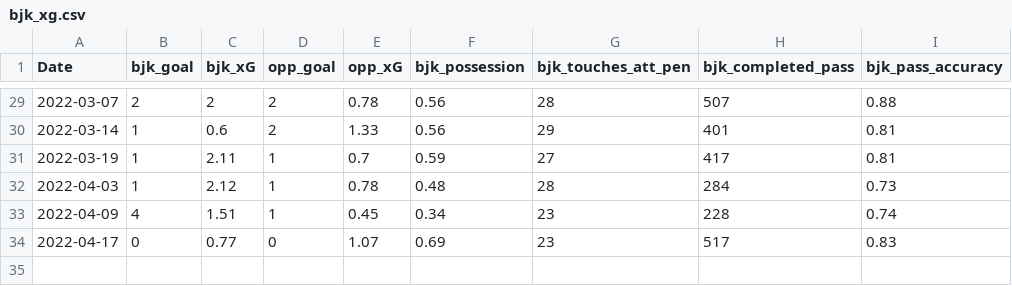
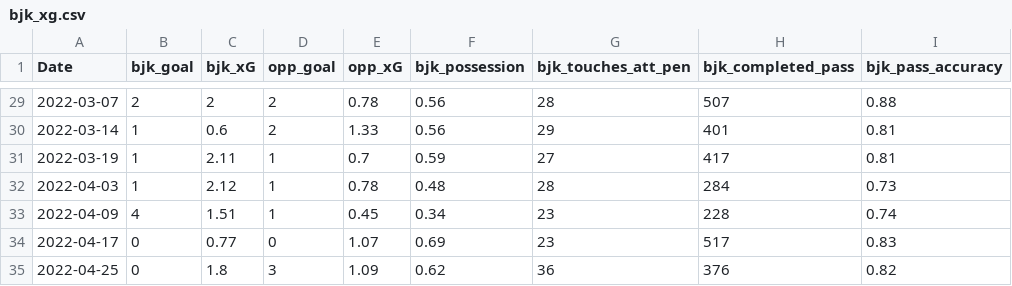
Before and after one commit to cabulut/totalfootball, a CSV file: bjk_xg.csv, drawn as a sheet; only a part is shown, gaps mark what is left out.

```diff
--- a/bjk_xg.csv
+++ b/bjk_xg.csv
@@ -34 +34,2 @@ Date,bjk_goal,bjk_xG,opp_goal,opp_xG,bjk_possession,bjk_touches_att_pen,bjk_comp
 2022-04-17,0,0.77,0,1.07,0.69,23,517,0.83
+2022-04-25,0,1.8,3,1.09,0.62,36,376,0.82
```
Also changed, not shown: 1 other file.
